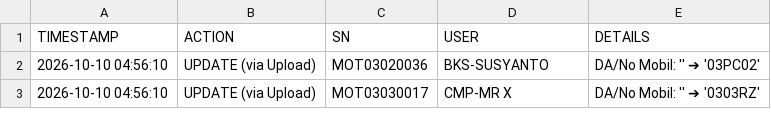
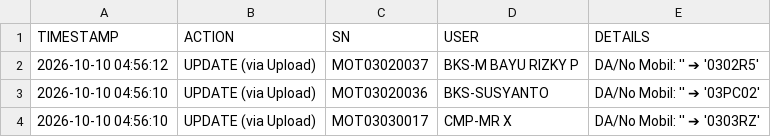
Before and after one commit to ranzfe/it-asset-management, a CSV file: history_log.csv, drawn as a sheet; only a part is shown.

Commit message:
Auto-update history log: 2026-10-10 04:56:12

```diff
--- a/history_log.csv
+++ b/history_log.csv
@@ -1,2 +1,3 @@
 TIMESTAMP,ACTION,SN,USER,DETAILS
+2026-10-10 04:56:12,UPDATE (via Upload),MOT03020037,BKS-M BAYU RIZKY P,DA/No Mobil: '' ➔ '0302R5'
 2026-10-10 04:56:10,UPDATE (via Upload),MOT03020036,BKS-SUSYANTO,DA/No Mobil: '' ➔ '03PC02'
```
